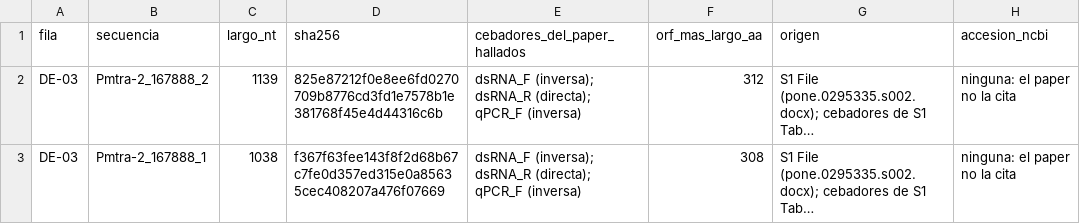
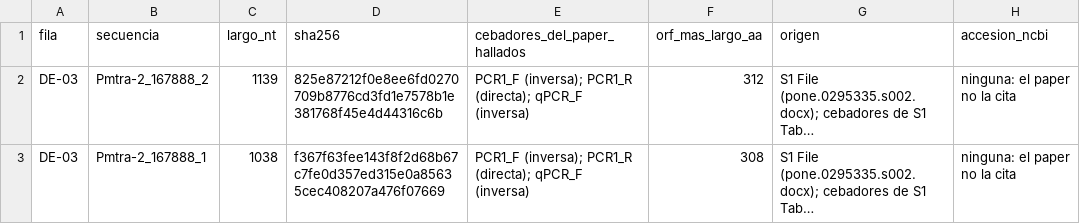
Before and after one commit to Castanosjoaquin/chicharrita-research, a TSV file: research/ola6/F3_recomendador_genes/resultados/recuperacion_suplementarios.tsv, drawn as a sheet; long unchanged cells end in …; the diff names each change by its address in the sheet, - before the commit and + after, or states it on an @@ line.

Commit message:
F3 eje 3 (issue #43): los cebadores se leen del DOCX del paper y no van escritos en el script; se corrige el rotulo de dsRNA a primera ronda de PCR

```diff
--- a/research/ola6/F3_recomendador_genes/resultados/recuperacion_suplementarios.tsv
+++ b/research/ola6/F3_recomendador_genes/resultados/recuperacion_suplementarios.tsv
-E2:E3 (cebadores_del_paper_hallados): dsRNA_F (inversa); dsRNA_R (directa); qPCR_F…
+E2:E3 (cebadores_del_paper_hallados): PCR1_F (inversa); PCR1_R (directa); qPCR_F…
```
Also changed, not shown: 2 other files.
